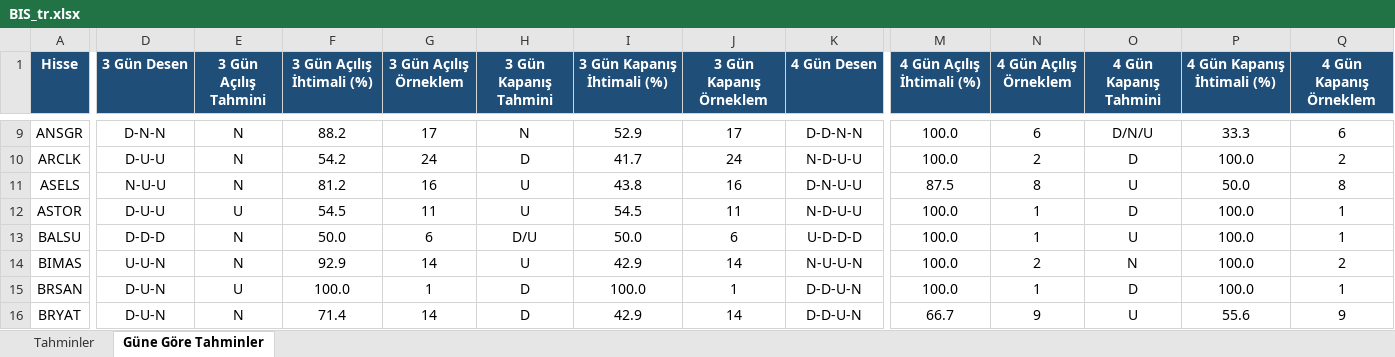
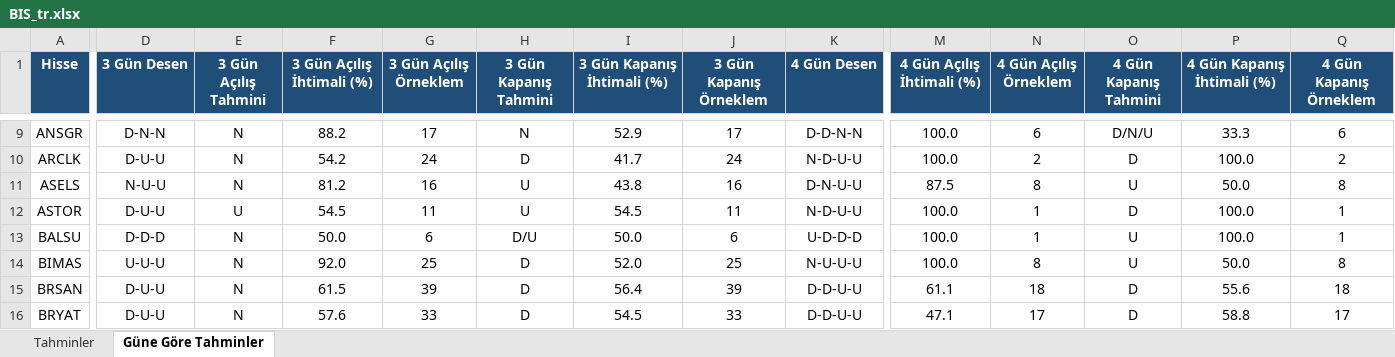
Before and after one commit to serkanche/portfoy, an Excel workbook: BIS_tr.xlsx, sheet Güne Göre Tahminler, drawn as a sheet; only a part is shown, gaps mark what is left out; values as stored, in another font and other column widths than the file's, no borders; conditional formats not drawn; the diff covers the shown part only; the diff names each change by its address in the sheet, - before the commit and + after, or states it on an @@ line.

Commit message:
Güncelle: BIS_tr.xlsx

```diff
--- a/BIS_tr.xlsx (sheet Güne Göre Tahminler)
+++ b/BIS_tr.xlsx (sheet Güne Göre Tahminler)
-D14 (3 Gün Desen): U-U-N
+D14 (3 Gün Desen): U-U-U
-F14 (3 Gün Açılış İhtimali (%)): 92.9
+F14 (3 Gün Açılış İhtimali (%)): 92.0
-G14 (3 Gün Açılış Örneklem): 14
+G14 (3 Gün Açılış Örneklem): 25
-H14 (3 Gün Kapanış Tahmini): U
+H14 (3 Gün Kapanış Tahmini): D
-I14 (3 Gün Kapanış İhtimali (%)): 42.9
+I14 (3 Gün Kapanış İhtimali (%)): 52.0
-J14 (3 Gün Kapanış Örneklem): 14
+J14 (3 Gün Kapanış Örneklem): 25
-K14 (4 Gün Desen): N-U-U-N
+K14 (4 Gün Desen): N-U-U-U
-N14 (4 Gün Açılış Örneklem): 2
+N14 (4 Gün Açılış Örneklem): 8
-O14 (4 Gün Kapanış Tahmini): N
+O14 (4 Gün Kapanış Tahmini): U
-P14 (4 Gün Kapanış İhtimali (%)): 100.0
+P14 (4 Gün Kapanış İhtimali (%)): 50.0
-Q14 (4 Gün Kapanış Örneklem): 2
+Q14 (4 Gün Kapanış Örneklem): 8
-D15:D16 (3 Gün Desen): D-U-N
+D15:D16 (3 Gün Desen): D-U-U
-E15 (3 Gün Açılış Tahmini): U
+E15 (3 Gün Açılış Tahmini): N
-F15 (3 Gün Açılış İhtimali (%)): 100.0
+F15 (3 Gün Açılış İhtimali (%)): 61.5
-G15 (3 Gün Açılış Örneklem): 1
+G15 (3 Gün Açılış Örneklem): 39
-I15 (3 Gün Kapanış İhtimali (%)): 100.0
+I15 (3 Gün Kapanış İhtimali (%)): 56.4
-J15 (3 Gün Kapanış Örneklem): 1
+J15 (3 Gün Kapanış Örneklem): 39
-K15:K16 (4 Gün Desen): D-D-U-N
+K15:K16 (4 Gün Desen): D-D-U-U
-M15 (4 Gün Açılış İhtimali (%)): 100.0
+M15 (4 Gün Açılış İhtimali (%)): 61.1
-N15 (4 Gün Açılış Örneklem): 1
+N15 (4 Gün Açılış Örneklem): 18
-P15 (4 Gün Kapanış İhtimali (%)): 100.0
+P15 (4 Gün Kapanış İhtimali (%)): 55.6
-Q15 (4 Gün Kapanış Örneklem): 1
+Q15 (4 Gün Kapanış Örneklem): 18
-F16 (3 Gün Açılış İhtimali (%)): 71.4
+F16 (3 Gün Açılış İhtimali (%)): 57.6
-G16 (3 Gün Açılış Örneklem): 14
+G16 (3 Gün Açılış Örneklem): 33
-I16 (3 Gün Kapanış İhtimali (%)): 42.9
+I16 (3 Gün Kapanış İhtimali (%)): 54.5
-J16 (3 Gün Kapanış Örneklem): 14
+J16 (3 Gün Kapanış Örneklem): 33
-M16 (4 Gün Açılış İhtimali (%)): 66.7
+M16 (4 Gün Açılış İhtimali (%)): 47.1
-N16 (4 Gün Açılış Örneklem): 9
+N16 (4 Gün Açılış Örneklem): 17
-O16 (4 Gün Kapanış Tahmini): U
+O16 (4 Gün Kapanış Tahmini): D
-P16 (4 Gün Kapanış İhtimali (%)): 55.6
+P16 (4 Gün Kapanış İhtimali (%)): 58.8
-Q16 (4 Gün Kapanış Örneklem): 9
+Q16 (4 Gün Kapanış Örneklem): 17
```
Also changed, not shown: 128 edited cells elsewhere in this sheet, sheet Tahminler.
